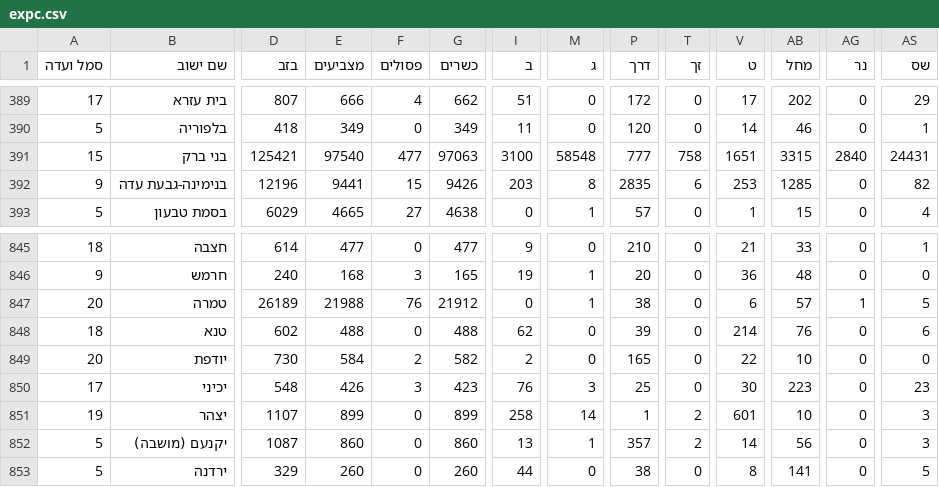
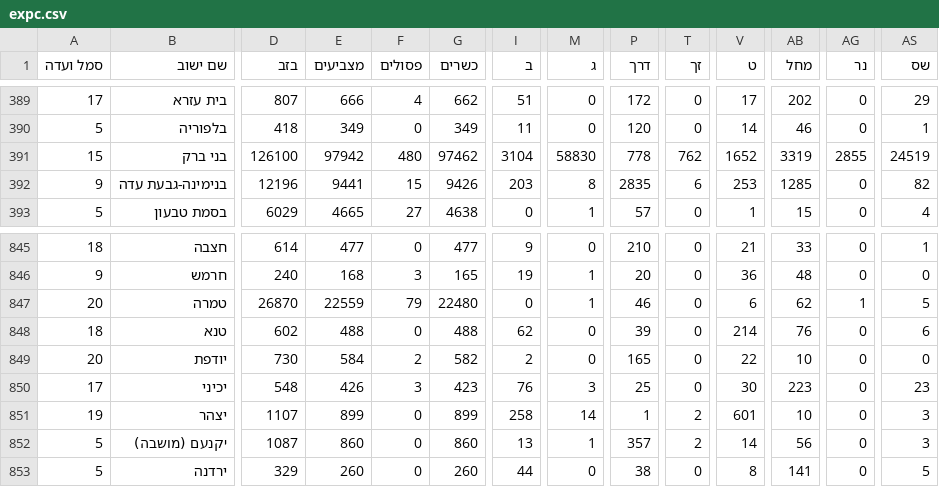
Before and after one commit to angrisanidj/risultati-israele, a CSV file: dati/live/expc.csv, drawn as a sheet; only a part is shown, gaps mark what is left out; the diff covers the shown part only; the diff names each change by its address in the sheet, - before the commit and + after, or states it on an @@ line.

```diff
--- a/dati/live/expc.csv
+++ b/dati/live/expc.csv
-D391 (בזב): 125421
+D391 (בזב): 126100
-E391 (מצביעים): 97540
+E391 (מצביעים): 97942
-F391 (פסולים): 477
+F391 (פסולים): 480
-G391 (כשרים): 97063
+G391 (כשרים): 97462
-I391 (ב): 3100
+I391 (ב): 3104
-M391 (ג): 58548
+M391 (ג): 58830
-P391 (דרך): 777
+P391 (דרך): 778
-T391 (זך): 758
+T391 (זך): 762
-V391 (ט): 1651
+V391 (ט): 1652
-AB391 (מחל): 3315
+AB391 (מחל): 3319
-AG391 (נר): 2840
+AG391 (נר): 2855
-AS391 (שס): 24431
+AS391 (שס): 24519
-D847 (בזב): 26189
+D847 (בזב): 26870
-E847 (מצביעים): 21988
+E847 (מצביעים): 22559
-F847 (פסולים): 76
+F847 (פסולים): 79
-G847 (כשרים): 21912
+G847 (כשרים): 22480
-P847 (דרך): 38
+P847 (דרך): 46
-AB847 (מחל): 57
+AB847 (מחל): 62
```
Also changed, not shown: 82 edited cells elsewhere in this file.
